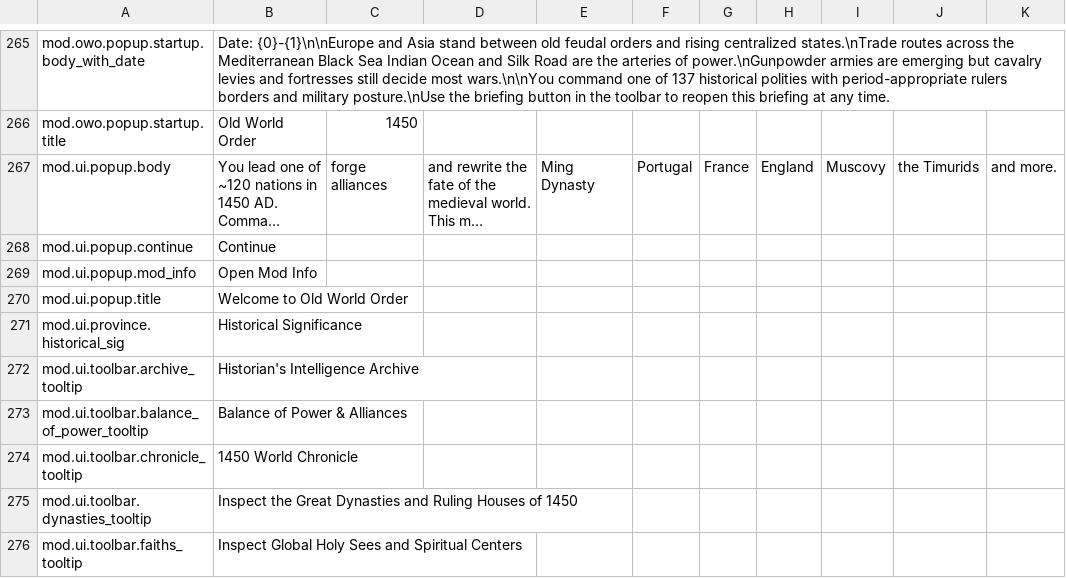
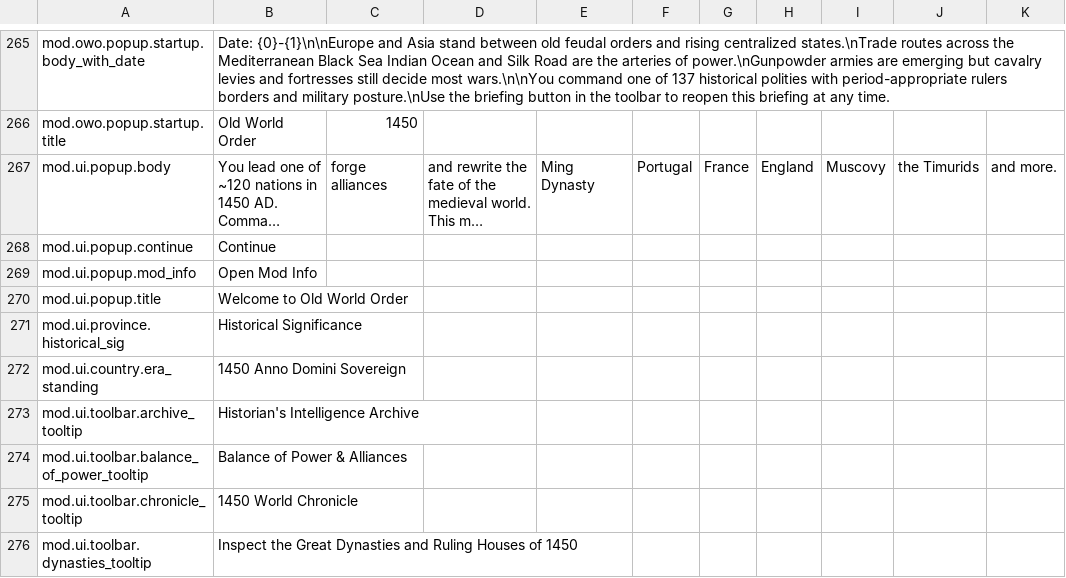
Before and after one commit to Dorlion-Interactive/Global-Protocol-Old-World-Order-Mod, a CSV file: Content/localization/cz.csv, drawn as a sheet; only a part is shown, gaps mark what is left out; the shorter side is filled out with more unchanged rows; long unchanged cells end in ….

```diff
--- a/Content/localization/cz.csv
+++ b/Content/localization/cz.csv
@@ -271,2 +271,3 @@ mod.ui.popup.title,Welcome to Old World Order
 mod.ui.province.historical_sig,Historical Significance
+mod.ui.country.era_standing,1450 Anno Domini Sovereign
 mod.ui.toolbar.archive_tooltip,Historian's Intelligence Archive
```
Also changed, not shown: Content/localization/de.csv, Content/localization/en.csv, 14 other files.
